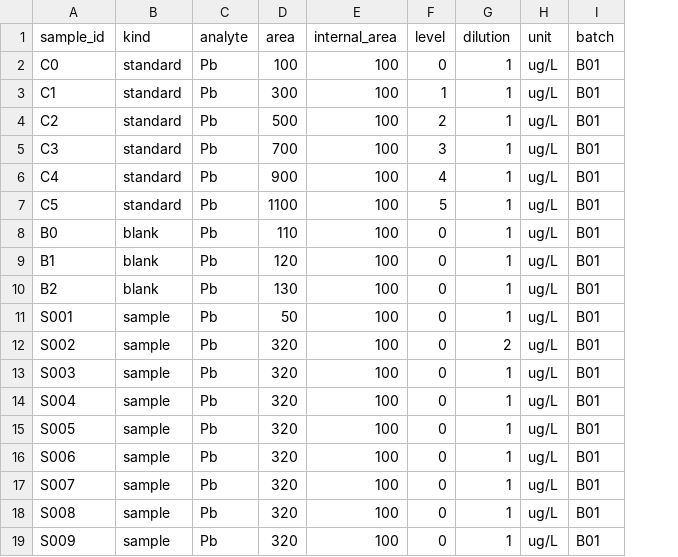
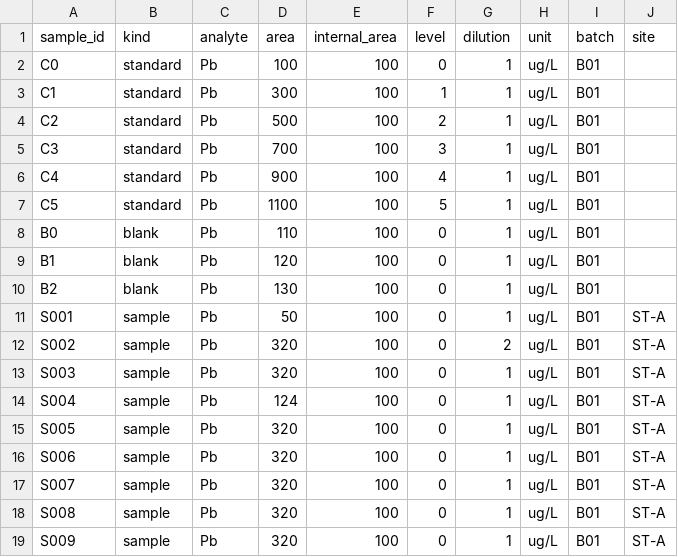
Before and after one commit to thornytheat/gb-0696-zhi-pu-kong-bai-kou-chu-jian-chu-xian-fu-suan-j1vw, a CSV file: sample_data/instrument-gb18030.csv, drawn as a sheet; only a part is shown; the diff names each change by its address in the sheet, - before the commit and + after, or states it on an @@ line.

```diff
--- a/sample_data/instrument-gb18030.csv
+++ b/sample_data/instrument-gb18030.csv
+column J (site), rows 11-19: all ST-A
-D14 (area): 320
+D14 (area): 124
```
Also changed, not shown: sample_data/instrument.csv, 14 other files.
